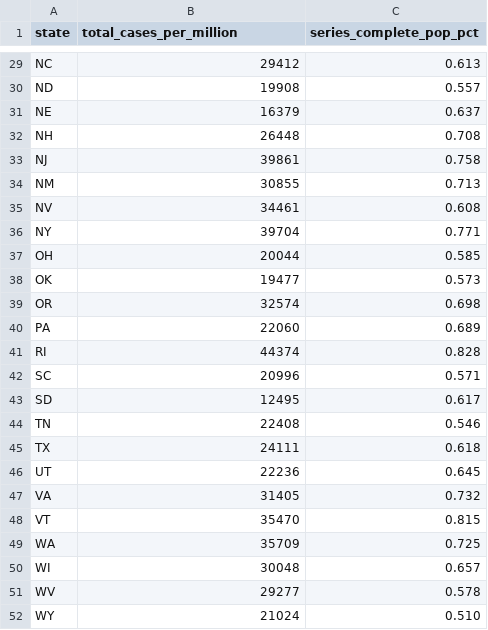
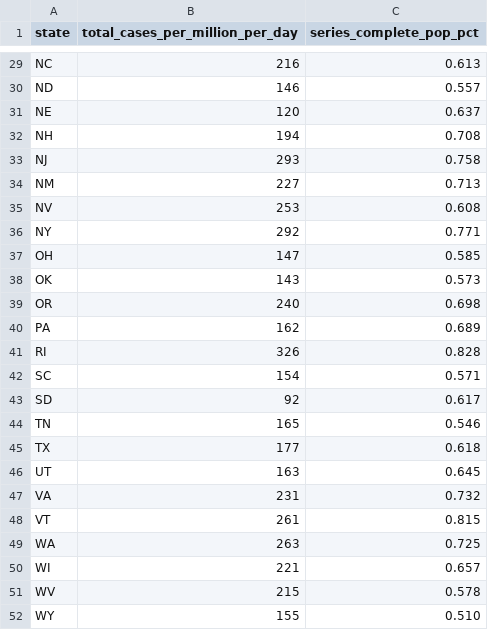
Before and after one commit to USMortality/COVID19vsStringency, a TSV file: out/covid_cases_vaccine_us_030122-071522.tsv, drawn as a sheet; only a part is shown, gaps mark what is left out; the diff covers the shown part only; the diff names each change by its address in the sheet, - before the commit and + after, or states it on an @@ line.

```diff
--- a/out/covid_cases_vaccine_us_030122-071522.tsv
+++ b/out/covid_cases_vaccine_us_030122-071522.tsv
-B1: total_cases_per_million
+B1: total_cases_per_million_per_day
-B29 (total_cases_per_million_per_day): 29412
+B29 (total_cases_per_million_per_day): 216
-B30 (total_cases_per_million_per_day): 19908
+B30 (total_cases_per_million_per_day): 146
-B31 (total_cases_per_million_per_day): 16379
+B31 (total_cases_per_million_per_day): 120
-B32 (total_cases_per_million_per_day): 26448
+B32 (total_cases_per_million_per_day): 194
-B33 (total_cases_per_million_per_day): 39861
+B33 (total_cases_per_million_per_day): 293
-B34 (total_cases_per_million_per_day): 30855
+B34 (total_cases_per_million_per_day): 227
-B35 (total_cases_per_million_per_day): 34461
+B35 (total_cases_per_million_per_day): 253
-B36 (total_cases_per_million_per_day): 39704
+B36 (total_cases_per_million_per_day): 292
-B37 (total_cases_per_million_per_day): 20044
+B37 (total_cases_per_million_per_day): 147
-B38 (total_cases_per_million_per_day): 19477
+B38 (total_cases_per_million_per_day): 143
-B39 (total_cases_per_million_per_day): 32574
+B39 (total_cases_per_million_per_day): 240
-B40 (total_cases_per_million_per_day): 22060
+B40 (total_cases_per_million_per_day): 162
-B41 (total_cases_per_million_per_day): 44374
+B41 (total_cases_per_million_per_day): 326
-B42 (total_cases_per_million_per_day): 20996
+B42 (total_cases_per_million_per_day): 154
-B43 (total_cases_per_million_per_day): 12495
+B43 (total_cases_per_million_per_day): 92
-B44 (total_cases_per_million_per_day): 22408
+B44 (total_cases_per_million_per_day): 165
-B45 (total_cases_per_million_per_day): 24111
+B45 (total_cases_per_million_per_day): 177
-B46 (total_cases_per_million_per_day): 22236
+B46 (total_cases_per_million_per_day): 163
-B47 (total_cases_per_million_per_day): 31405
+B47 (total_cases_per_million_per_day): 231
-B48 (total_cases_per_million_per_day): 35470
+B48 (total_cases_per_million_per_day): 261
-B49 (total_cases_per_million_per_day): 35709
+B49 (total_cases_per_million_per_day): 263
-B50 (total_cases_per_million_per_day): 30048
+B50 (total_cases_per_million_per_day): 221
-B51 (total_cases_per_million_per_day): 29277
+B51 (total_cases_per_million_per_day): 215
-B52 (total_cases_per_million_per_day): 21024
+B52 (total_cases_per_million_per_day): 155
```
Also changed, not shown: 27 edited cells elsewhere in this file, 1 other file.
